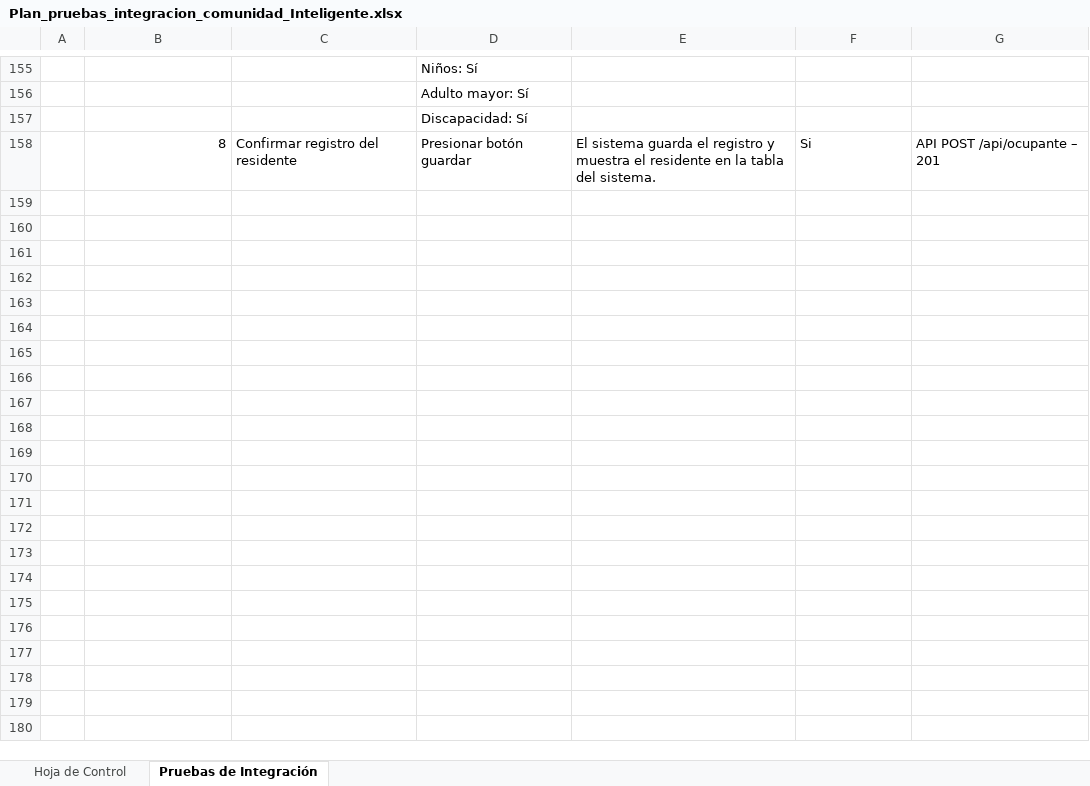
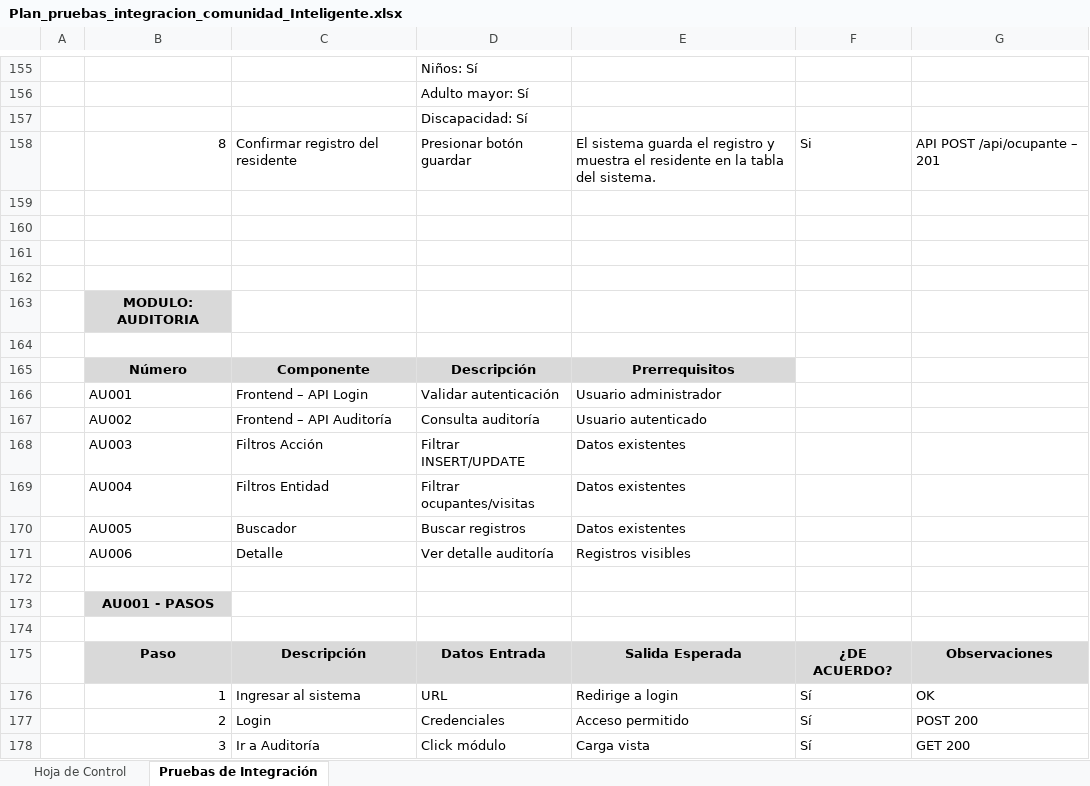
Before and after one commit to josuemontiel74/comunidadInteligente, an Excel workbook: 7_Trimestre/Documentación/Plan_pruebas_integracion_comunidad_Inteligente.xlsx, sheet Pruebas de Integración, drawn as a sheet; only a part is shown, gaps mark what is left out; values as stored, in another font and other column widths than the file's, no borders; charts and pictures not drawn; the diff covers the shown part only; the diff names each change by its address in the sheet, - before the commit and + after, or states it on an @@ line.

Commit message:
feat: implementación de nuevos módulos y actualización de casos de prueba según requisitos funcionales

```diff
--- a/7_Trimestre/Documentación/Plan_pruebas_integracion_comunidad_Inteligente.xlsx (sheet Pruebas de Integración)
+++ b/7_Trimestre/Documentación/Plan_pruebas_integracion_comunidad_Inteligente.xlsx (sheet Pruebas de Integración)
+row 159: (empty)
+row 160: (empty)
+row 161: (empty)
+row 162: (empty)
+row 163:  | MODULO: AUDITORIA
+row 164: (empty)
+row 165:  | Número | Componente | Descripción | Prerrequisitos
+row 166:  | AU001 | Frontend – API Login | Validar autenticación | Usuario administrador
+row 167:  | AU002 | Frontend – API Auditoría | Consulta auditoría | Usuario autenticado
+row 168:  | AU003 | Filtros Acción | Filtrar INSERT/UPDATE | Datos existentes
+row 169:  | AU004 | Filtros Entidad | Filtrar ocupantes/visitas | Datos existentes
+row 170:  | AU005 | Buscador | Buscar registros | Datos existentes
+row 171:  | AU006 | Detalle | Ver detalle auditoría | Registros visibles
+row 172: (empty)
+row 173:  | AU001 - PASOS
+row 174: (empty)
+row 175:  | Paso | Descripción | Datos Entrada | Salida Esperada | ¿DE ACUERDO? | Observaciones
+row 176:  | 1 | Ingresar al sistema | URL | Redirige a login | Sí | OK
+row 177:  | 2 | Login | Credenciales | Acceso permitido | Sí | POST 200
+row 178:  | 3 | Ir a Auditoría | Click módulo | Carga vista | Sí | GET 200
```
Also changed, not shown: 52 added rows elsewhere in this sheet, 1 other file.
